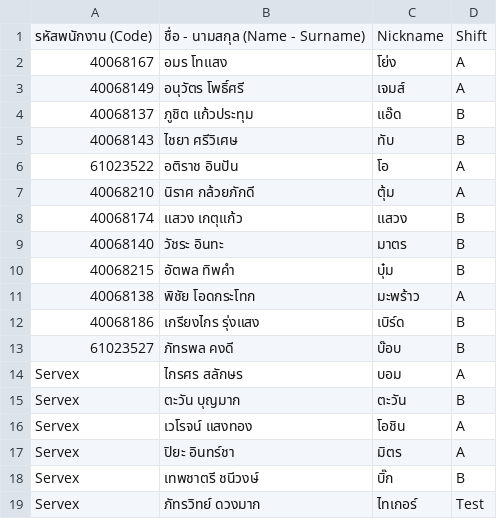
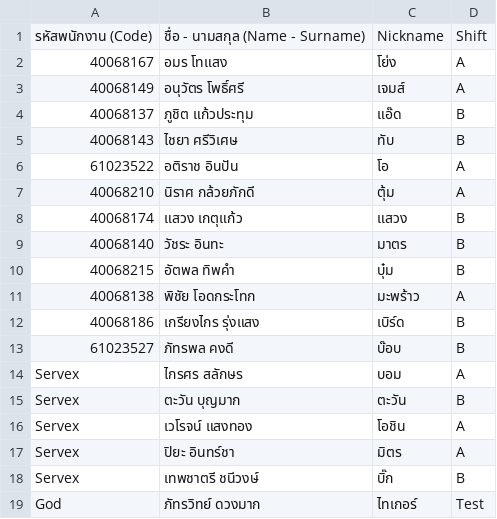
Before and after one commit to PtrwTg/QC_data, a CSV file: Employer.csv, drawn as a sheet.

```diff
--- a/Employer.csv
+++ b/Employer.csv
@@ -18,2 +18,2 @@ Servex,ปิยะ อินทร์ชา,มิตร,A
 Servex,เทพชาตรี ชนีวงษ์,บิ๊ก,B
-Servex,ภัทรวิทย์ ดวงมาก,ไทเกอร์,Test
+God,ภัทรวิทย์ ดวงมาก,ไทเกอร์,Test
```
Also changed, not shown: 4 other files.
